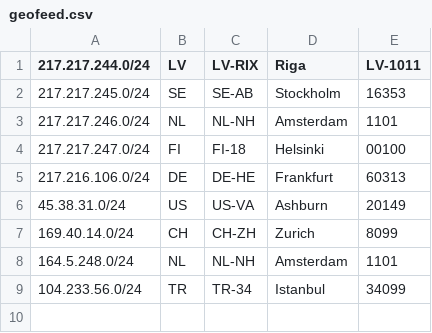
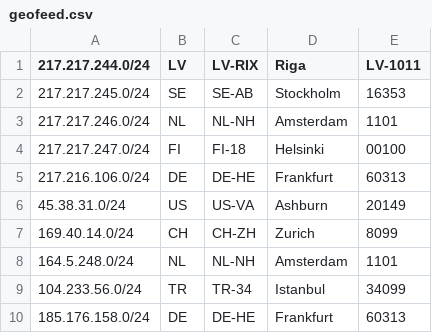
Before and after one commit to interhiveou/geo, a CSV file: geofeed.csv, drawn as a sheet.

Commit message:
Update geofeed.csv

```diff
--- a/geofeed.csv
+++ b/geofeed.csv
@@ -9 +9,2 @@
 104.233.56.0/24,TR,TR-34,Istanbul,34099
+185.176.158.0/24,DE,DE-HE,Frankfurt,60313
```
